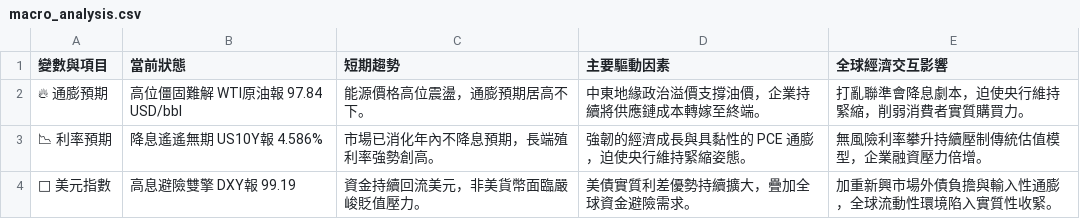
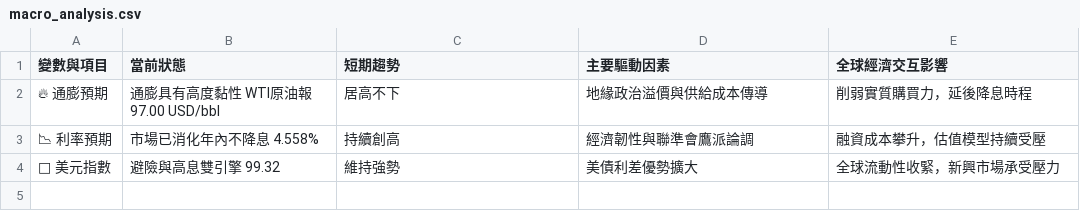
Before and after one commit to soga52-rgb/macro-dashboard, a CSV file: macro_analysis.csv, drawn as a sheet.

```diff
--- a/macro_analysis.csv
+++ b/macro_analysis.csv
@@ -1,4 +1,4 @@
 變數與項目,當前狀態,短期趨勢,主要驅動因素,全球經濟交互影響
-🔥 通膨預期,高位僵固難解 WTI原油報 97.84 USD/bbl,能源價格高位震盪，通膨預期居高不下。,中東地緣政治溢價支撐油價，企業持續將供應鏈成本轉嫁至終端。,打亂聯準會降息劇本，迫使央行維持緊縮，削弱消費者實質購買力。
-📉 利率預期,降息遙遙無期 US10Y報 4.586%,市場已消化年內不降息預期，長端殖利率強勢創高。,強韌的經濟成長與具黏性的 PCE 通膨，迫使央行維持緊縮姿態。,無風險利率攀升持續壓制傳統估值模型，企業融資壓力倍增。
-🦅 美元指數,高息避險雙擎 DXY報 99.19,資金持續回流美元，非美貨幣面臨嚴峻貶值壓力。,美債實質利差優勢持續擴大，疊加全球資金避險需求。,加重新興市場外債負擔與輸入性通膨，全球流動性環境陷入實質性收緊。
+🔥 通膨預期,通膨具有高度黏性 WTI原油報 97.00 USD/bbl,居高不下,地緣政治溢價與供給成本傳導,削弱實質購買力，延後降息時程
+📉 利率預期,市場已消化年內不降息 4.558%,持續創高,經濟韌性與聯準會鷹派論調,融資成本攀升，估值模型持續受壓
+🦅 美元指數,避險與高息雙引擎 99.32,維持強勢,美債利差優勢擴大,全球流動性收緊，新興市場承受壓力
```
Also changed, not shown: 3 other files.
